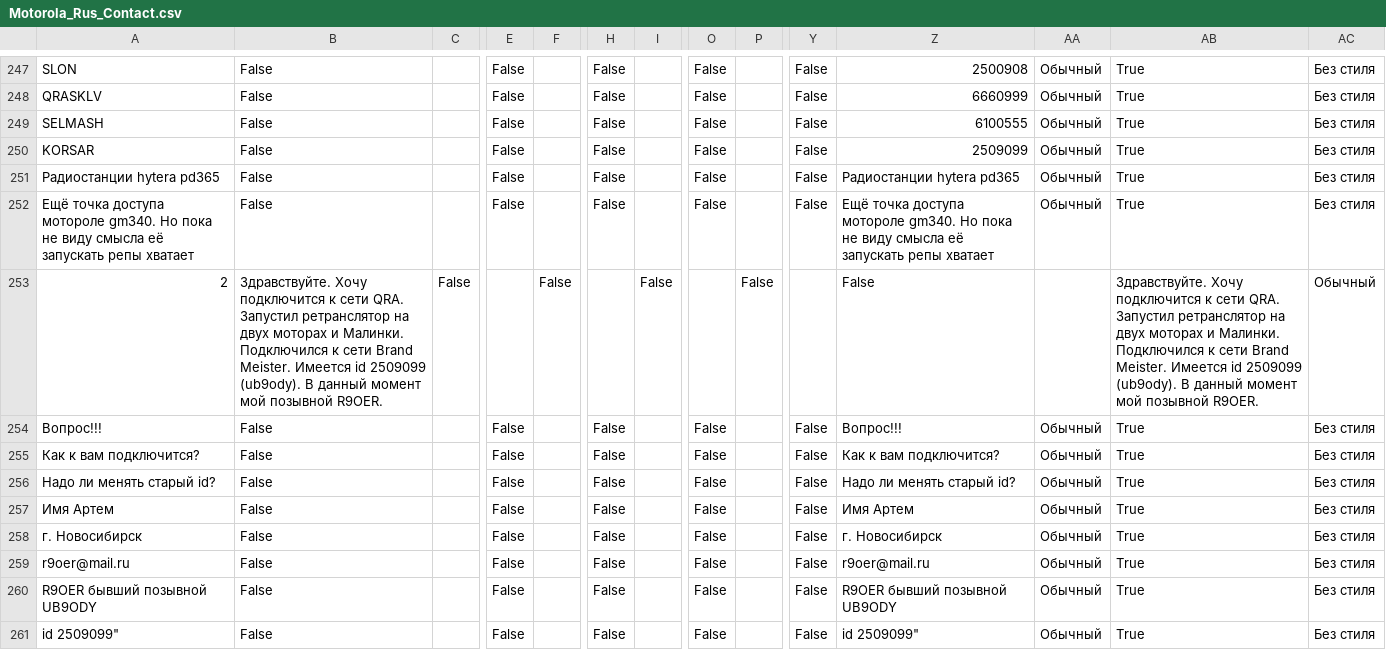
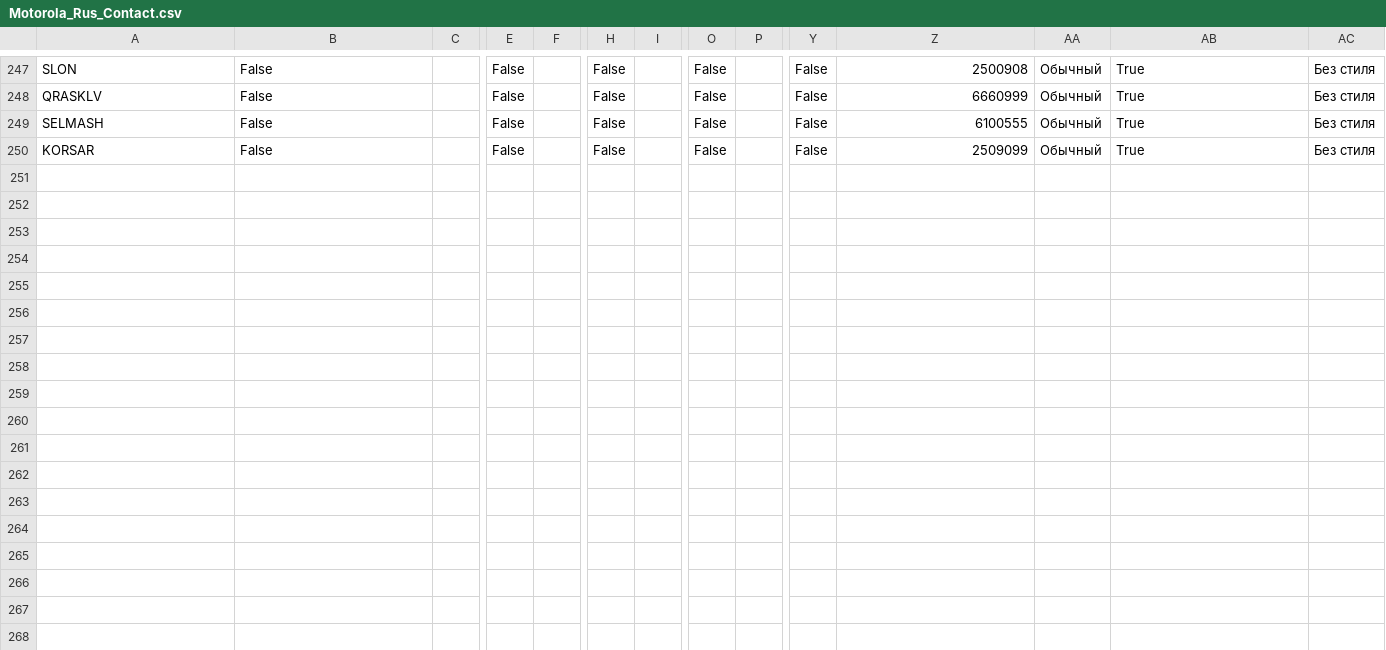
Before and after one commit to krot4u/Public_scripts, a CSV file: Devices_Contact_List/Motorola_Rus_Contact.csv, drawn as a sheet; only a part is shown, gaps mark what is left out; rows hold the shown columns only; the diff names each change by its address in the sheet, - before the commit and + after, or states it on an @@ line.

```diff
--- a/Devices_Contact_List/Motorola_Rus_Contact.csv
+++ b/Devices_Contact_List/Motorola_Rus_Contact.csv
-row 251: Радиостанции hytera pd365 | False |  | False |  | False |  | False |  | False | Радиостанции hytera pd365 | Обычный | True | Без стиля
-row 252: Ещё точка доступа мотороле gm340. Но пока не виду смысла её запускать репы хватает | False |  | False |  | False |  | False |  | False | Ещё точка доступа мотороле gm340. Но пока не виду смысла её запускать репы хватает | Обычный | True | Без стиля
-row 253: 2 | Здравствуйте. Хочу подключится к сети QRA. Запустил ретранслятор на двух моторах и Малинки. Подключился к сети Brand Meister. Имеется id 2509099 (ub9ody). В данный момент мой позывной R9OER. | False |  | False |  | False |  | False |  | False |  | Здравствуйте. Хочу подключится к сети QRA. Запустил ретранслятор на двух моторах и Малинки. Подключился к сети Brand Meister. Имеется id 2509099 (ub9ody). В данный момент мой позывной R9OER. | Обычный
-row 254: Вопрос!!! | False |  | False |  | False |  | False |  | False | Вопрос!!! | Обычный | True | Без стиля
-row 255: Как к вам подключится? | False |  | False |  | False |  | False |  | False | Как к вам подключится? | Обычный | True | Без стиля
-row 256: Надо ли менять старый id? | False |  | False |  | False |  | False |  | False | Надо ли менять старый id? | Обычный | True | Без стиля
-row 257: Имя Артем | False |  | False |  | False |  | False |  | False | Имя Артем | Обычный | True | Без стиля
-row 258: г. Новосибирск | False |  | False |  | False |  | False |  | False | г. Новосибирск | Обычный | True | Без стиля
-row 259: r9oer@mail.ru | False |  | False |  | False |  | False |  | False | r9oer@mail.ru | Обычный | True | Без стиля
-row 260: R9OER бывший позывной UB9ODY | False |  | False |  | False |  | False |  | False | R9OER бывший позывной UB9ODY | Обычный | True | Без стиля
-row 261: id 2509099" | False |  | False |  | False |  | False |  | False | id 2509099" | Обычный | True | Без стиля
```
Also changed, not shown: Devices_Contact_List/Ailunce_Contacts.csv, Devices_Contact_List/AnyTone_Contacts.csv, 9 other files.
